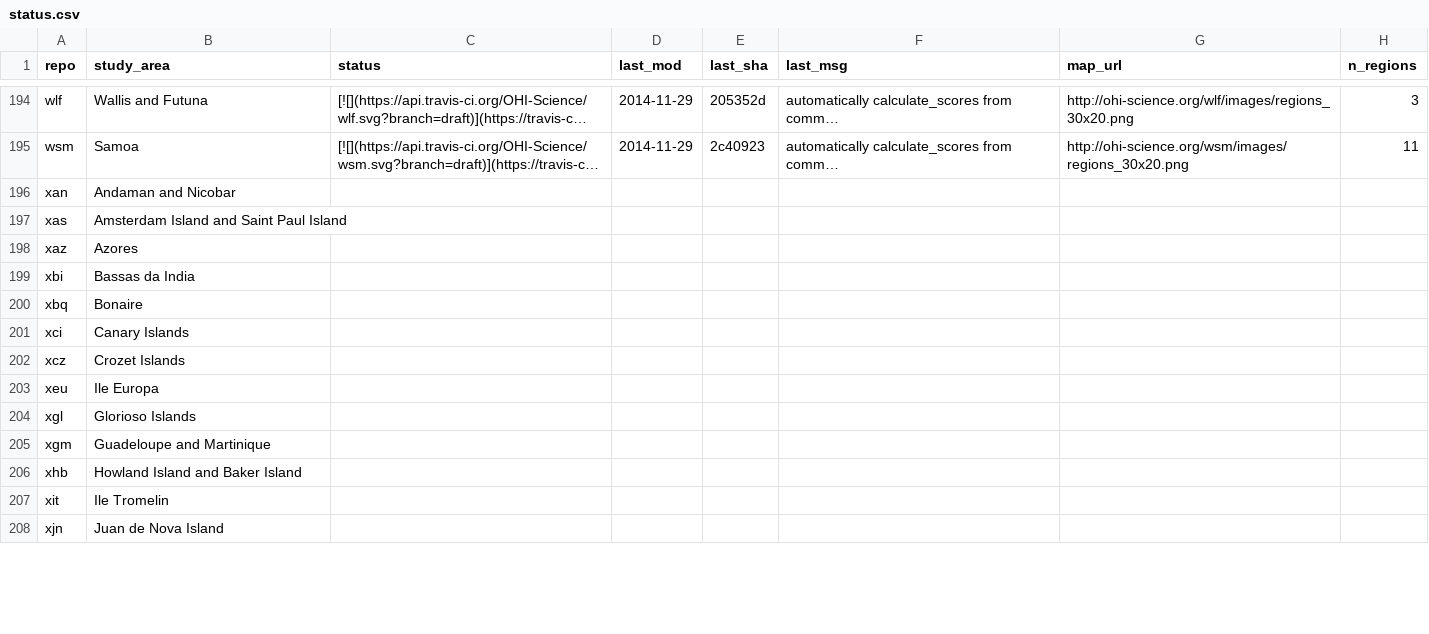
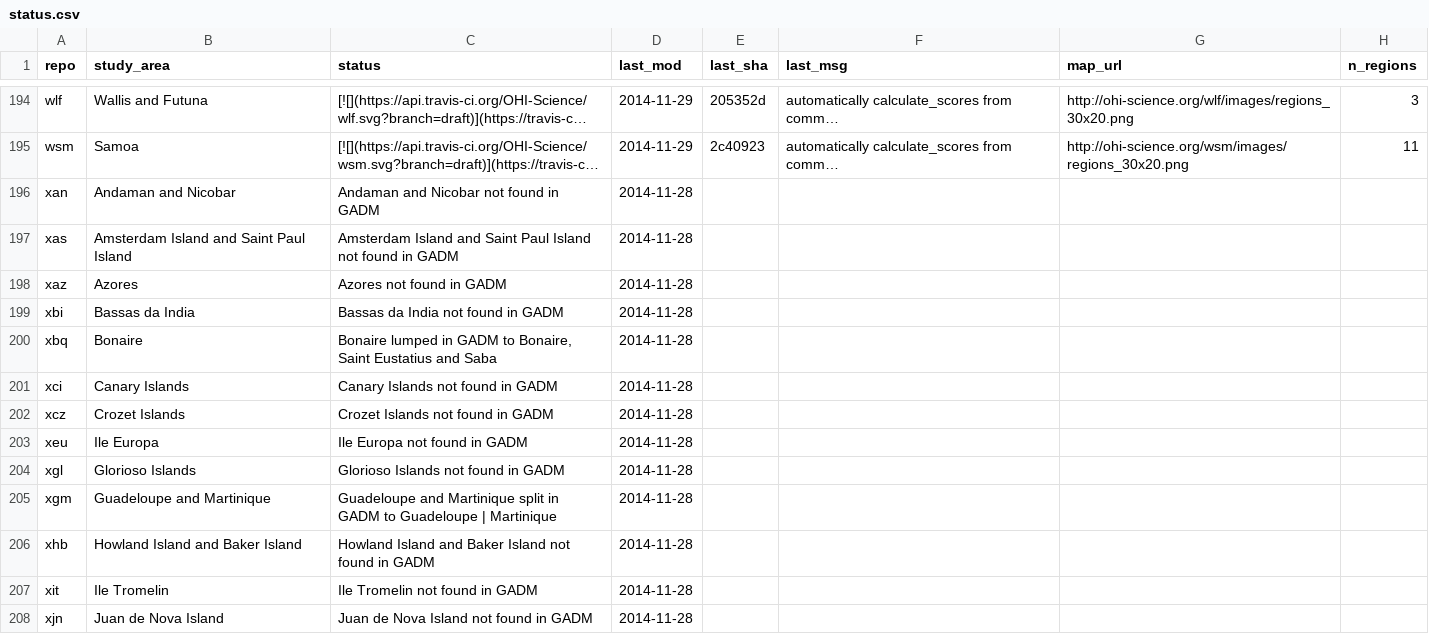
Before and after one commit to OHI-Science/subcountry, a CSV file: _data/status.csv, drawn as a sheet; only a part is shown, gaps mark what is left out; long unchanged cells end in …; the diff covers the shown part only; the diff names each change by its address in the sheet, - before the commit and + after, or states it on an @@ line.

Commit message:
manually updated GADM mismatches

```diff
--- a/_data/status.csv
+++ b/_data/status.csv
-C196 (status): (empty)
+C196 (status): Andaman and Nicobar not found in GADM
-D196:D208 (last_mod): (empty)
+D196:D208 (last_mod): 2014-11-28
-C197 (status): (empty)
+C197 (status): Amsterdam Island and Saint Paul Island not found in GADM
-C198 (status): (empty)
+C198 (status): Azores not found in GADM
-C199 (status): (empty)
+C199 (status): Bassas da India not found in GADM
-C200 (status): (empty)
+C200 (status): Bonaire lumped in GADM to Bonaire, Saint Eustatius and Saba
-C201 (status): (empty)
+C201 (status): Canary Islands not found in GADM
-C202 (status): (empty)
+C202 (status): Crozet Islands not found in GADM
-C203 (status): (empty)
+C203 (status): Ile Europa not found in GADM
-C204 (status): (empty)
+C204 (status): Glorioso Islands not found in GADM
-C205 (status): (empty)
+C205 (status): Guadeloupe and Martinique split in GADM to Guadeloupe | Martinique
-C206 (status): (empty)
+C206 (status): Howland Island and Baker Island not found in GADM
-C207 (status): (empty)
+C207 (status): Ile Tromelin not found in GADM
-C208 (status): (empty)
+C208 (status): Juan de Nova Island not found in GADM
```
Also changed, not shown: 42 edited cells elsewhere in this file.
